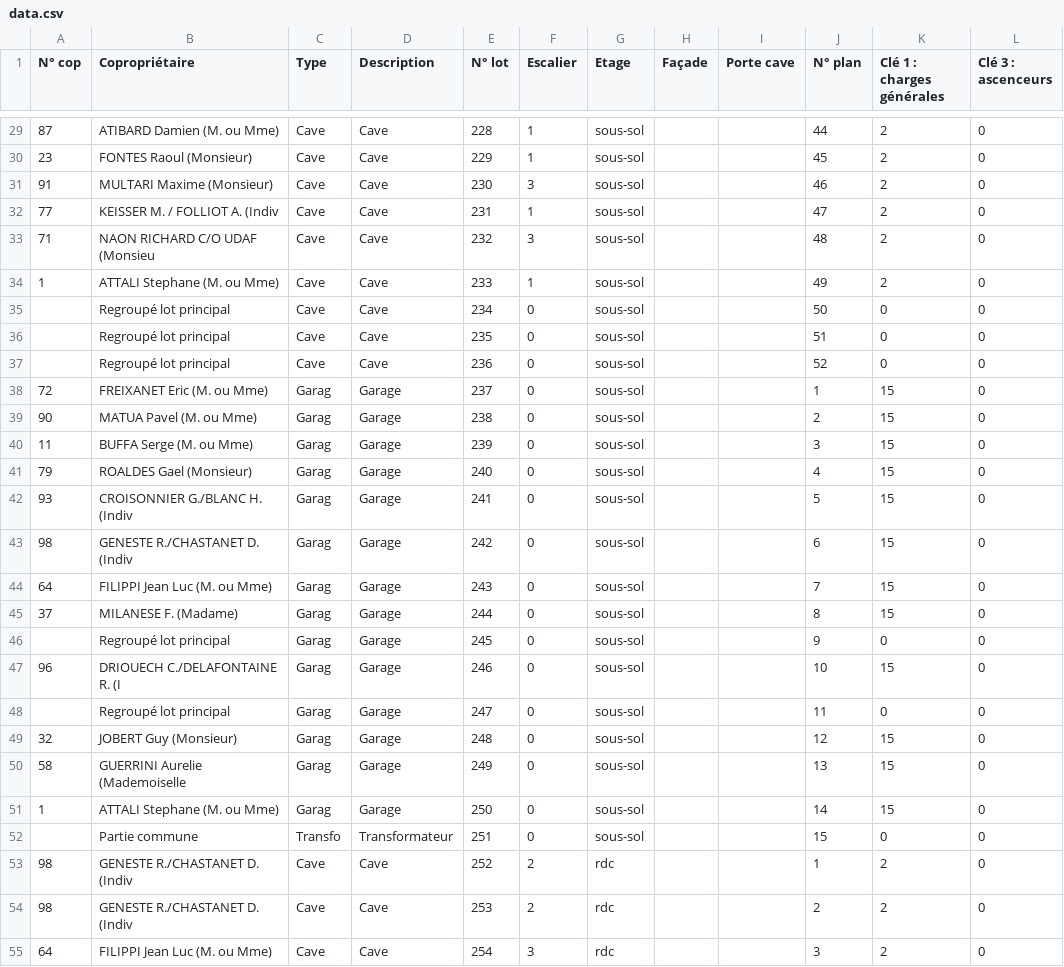
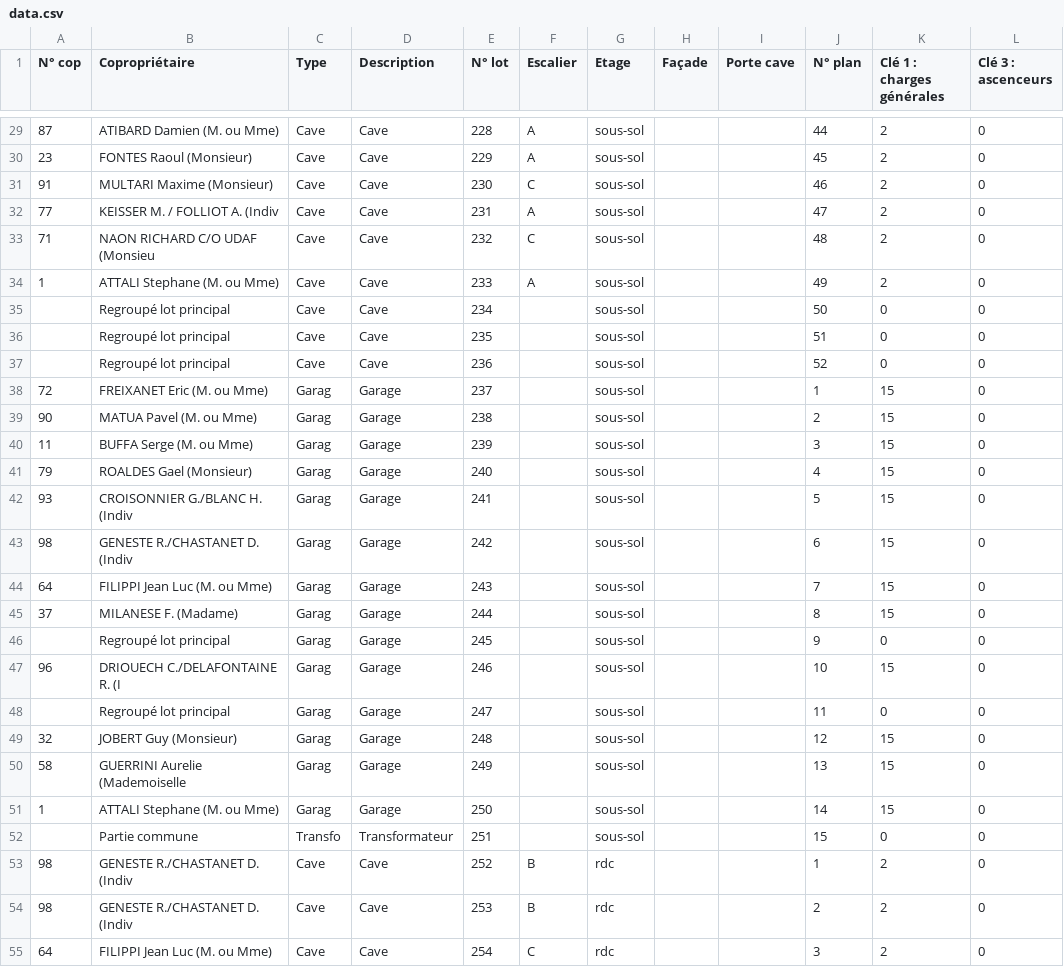
Before and after one commit to rfg06000/copropriete-app-sandbox, a CSV file: data.csv, drawn as a sheet; only a part is shown, gaps mark what is left out; the diff covers the shown part only; the diff names each change by its address in the sheet, - before the commit and + after, or states it on an @@ line.

```diff
--- a/data.csv
+++ b/data.csv
-F29:F30 (Escalier): 1
+F29:F30 (Escalier): A
-F31 (Escalier): 3
+F31 (Escalier): C
-F32 (Escalier): 1
+F32 (Escalier): A
-F33 (Escalier): 3
+F33 (Escalier): C
-F34 (Escalier): 1
+F34 (Escalier): A
-F35:F52 (Escalier): 0
+F35:F52 (Escalier): (empty)
-F53:F54 (Escalier): 2
+F53:F54 (Escalier): B
-F55 (Escalier): 3
+F55 (Escalier): C
```
Also changed, not shown: 96 edited cells elsewhere in this file.
